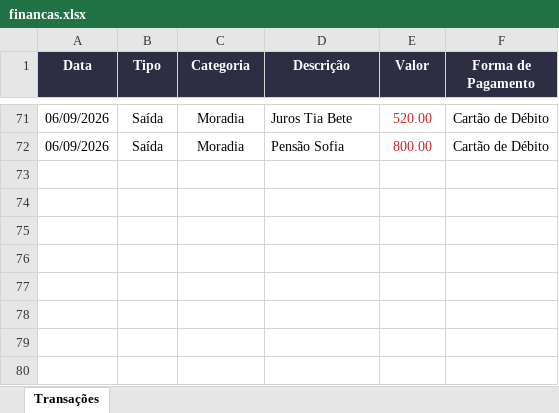
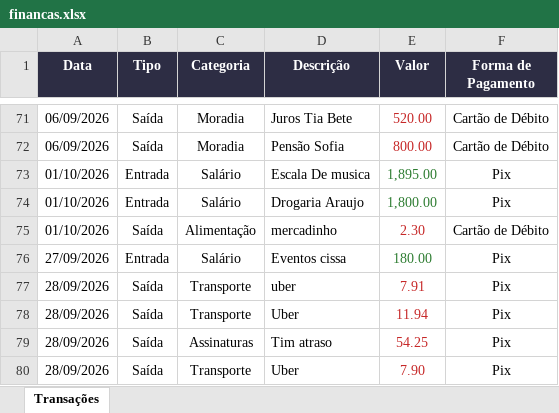
Before and after one commit to Vivigsantos/controle-financeiro, an Excel workbook: financas.xlsx, sheet Transações, drawn as a sheet; only a part is shown, gaps mark what is left out; values as stored, in another font and other column widths than the file's, no borders; the diff names each change by its address in the sheet, - before the commit and + after, or states it on an @@ line.

```diff
--- a/financas.xlsx (sheet Transações)
+++ b/financas.xlsx (sheet Transações)
+row 73: 01/10/2026 | Entrada | Salário | Escala De musica | 1,895.00 | Pix
+row 74: 01/10/2026 | Entrada | Salário | Drogaria Araujo | 1,800.00 | Pix
+row 75: 01/10/2026 | Saída | Alimentação | mercadinho | 2.30 | Cartão de Débito
+row 76: 27/09/2026 | Entrada | Salário | Eventos cissa | 180.00 | Pix
+row 77: 28/09/2026 | Saída | Transporte | uber | 7.91 | Pix
+row 78: 28/09/2026 | Saída | Transporte | Uber | 11.94 | Pix
+row 79: 28/09/2026 | Saída | Assinaturas | Tim atraso | 54.25 | Pix
+row 80: 28/09/2026 | Saída | Transporte | Uber | 7.90 | Pix
```
Also changed, not shown: 2 other files.
